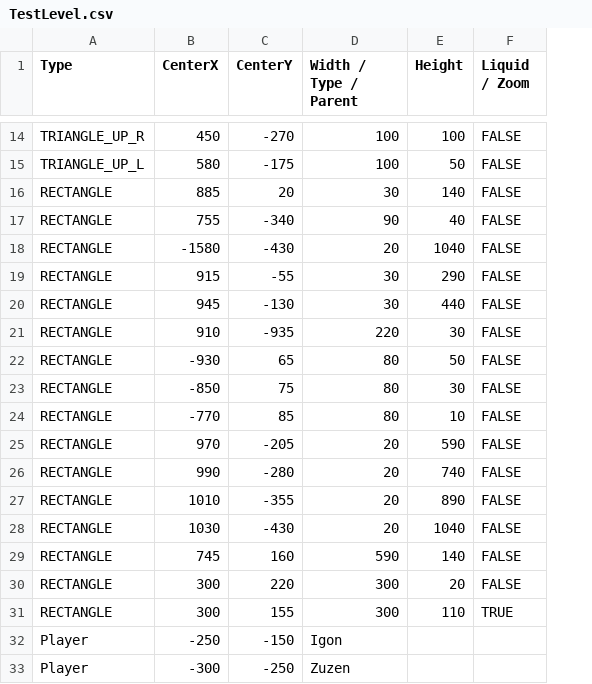
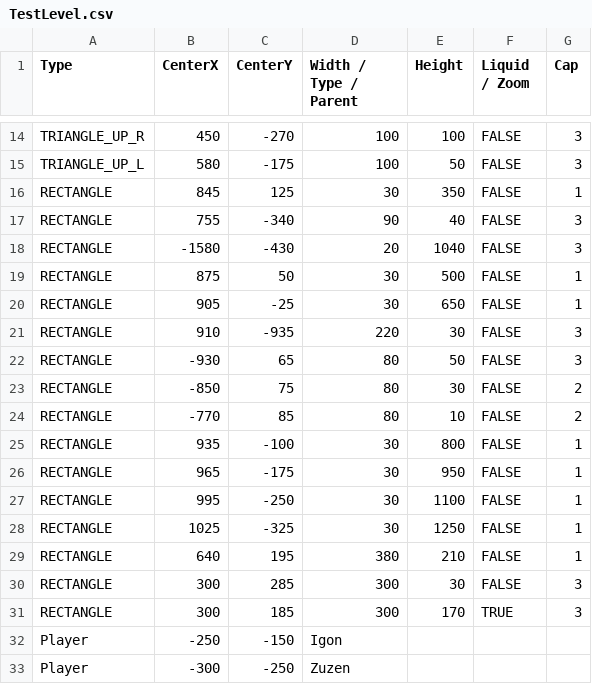
Before and after one commit to BurningMagyk/Droserogis, a CSV file: Resources/Levels/TestLevel.csv, drawn as a sheet; only a part is shown, gaps mark what is left out; the diff covers the shown part only; the diff names each change by its address in the sheet, - before the commit and + after, or states it on an @@ line.

```diff
--- a/Resources/Levels/TestLevel.csv
+++ b/Resources/Levels/TestLevel.csv
+column G (Cap), rows 14-31: 3 | 3 | 1 | 3 | 3 | 1 | 1 | 3 | 3 | 2 | 2 | 1 | 1 | 1 | 1 | 1 | 3 | 3
-B16 (CenterX): 885
+B16 (CenterX): 845
-C16 (CenterY): 20
+C16 (CenterY): 125
-E16 (Height): 140
+E16 (Height): 350
-B19 (CenterX): 915
+B19 (CenterX): 875
-C19 (CenterY): -55
+C19 (CenterY): 50
-E19 (Height): 290
+E19 (Height): 500
-B20 (CenterX): 945
+B20 (CenterX): 905
-C20 (CenterY): -130
+C20 (CenterY): -25
-E20 (Height): 440
+E20 (Height): 650
-B25 (CenterX): 970
+B25 (CenterX): 935
-C25 (CenterY): -205
+C25 (CenterY): -100
-D25:D28 (Width / Type / Parent): 20
+D25:D28 (Width / Type / Parent): 30
-E25 (Height): 590
+E25 (Height): 800
-B26 (CenterX): 990
+B26 (CenterX): 965
-C26 (CenterY): -280
+C26 (CenterY): -175
-E26 (Height): 740
+E26 (Height): 950
-B27 (CenterX): 1010
+B27 (CenterX): 995
-C27 (CenterY): -355
+C27 (CenterY): -250
-E27 (Height): 890
+E27 (Height): 1100
-B28 (CenterX): 1030
+B28 (CenterX): 1025
-C28 (CenterY): -430
+C28 (CenterY): -325
-E28 (Height): 1040
+E28 (Height): 1250
-B29 (CenterX): 745
+B29 (CenterX): 640
-C29 (CenterY): 160
+C29 (CenterY): 195
-D29 (Width / Type / Parent): 590
+D29 (Width / Type / Parent): 380
-E29 (Height): 140
+E29 (Height): 210
-C30 (CenterY): 220
+C30 (CenterY): 285
-E30 (Height): 20
+E30 (Height): 30
-C31 (CenterY): 155
+C31 (CenterY): 185
-E31 (Height): 110
+E31 (Height): 170
```
Also changed, not shown: 2 edited cells elsewhere in this file, 5 other files.
